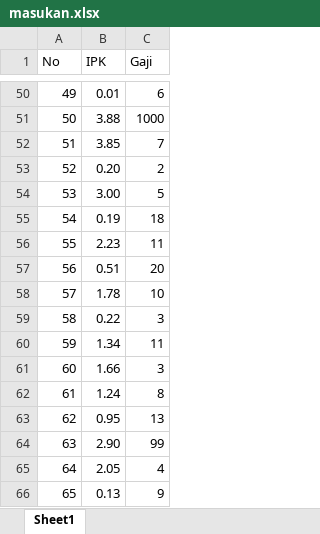
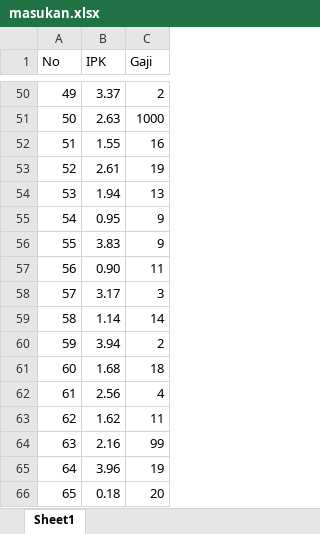
Before and after one commit to AwanSaputra/Tupro-Sistem-Cerdas, an Excel workbook: Tupro2_Fuzzy/masukan.xlsx, sheet Sheet1, drawn as a sheet; only a part is shown, gaps mark what is left out; values as stored, in another font and other column widths than the file's, no borders; the diff covers the shown part only; the diff names each change by its address in the sheet, - before the commit and + after, or states it on an @@ line.

```diff
--- a/Tupro2_Fuzzy/masukan.xlsx (sheet Sheet1)
+++ b/Tupro2_Fuzzy/masukan.xlsx (sheet Sheet1)
-B50 (IPK): 0.01
+B50 (IPK): 3.37
-C50 (Gaji): 6
+C50 (Gaji): 2
-B51 (IPK): 3.88
+B51 (IPK): 2.63
-B52 (IPK): 3.85
+B52 (IPK): 1.55
-C52 (Gaji): 7
+C52 (Gaji): 16
-B53 (IPK): 0.20
+B53 (IPK): 2.61
-C53 (Gaji): 2
+C53 (Gaji): 19
-B54 (IPK): 3.00
+B54 (IPK): 1.94
-C54 (Gaji): 5
+C54 (Gaji): 13
-B55 (IPK): 0.19
+B55 (IPK): 0.95
-C55 (Gaji): 18
+C55 (Gaji): 9
-B56 (IPK): 2.23
+B56 (IPK): 3.83
-C56 (Gaji): 11
+C56 (Gaji): 9
-B57 (IPK): 0.51
+B57 (IPK): 0.90
-C57 (Gaji): 20
+C57 (Gaji): 11
-B58 (IPK): 1.78
+B58 (IPK): 3.17
-C58 (Gaji): 10
+C58 (Gaji): 3
-B59 (IPK): 0.22
+B59 (IPK): 1.14
-C59 (Gaji): 3
+C59 (Gaji): 14
-B60 (IPK): 1.34
+B60 (IPK): 3.94
-C60 (Gaji): 11
+C60 (Gaji): 2
-B61 (IPK): 1.66
+B61 (IPK): 1.68
-C61 (Gaji): 3
+C61 (Gaji): 18
-B62 (IPK): 1.24
+B62 (IPK): 2.56
-C62 (Gaji): 8
+C62 (Gaji): 4
-B63 (IPK): 0.95
+B63 (IPK): 1.62
-C63 (Gaji): 13
+C63 (Gaji): 11
-B64 (IPK): 2.90
+B64 (IPK): 2.16
-B65 (IPK): 2.05
+B65 (IPK): 3.96
-C65 (Gaji): 4
+C65 (Gaji): 19
-B66 (IPK): 0.13
+B66 (IPK): 0.18
-C66 (Gaji): 9
+C66 (Gaji): 20
```
Also changed, not shown: 164 edited cells elsewhere in this sheet, Tupro2_Fuzzy/luaran.xlsx, 2 other files.
